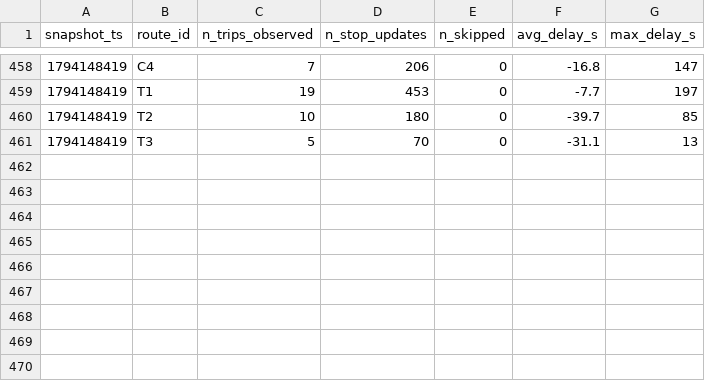
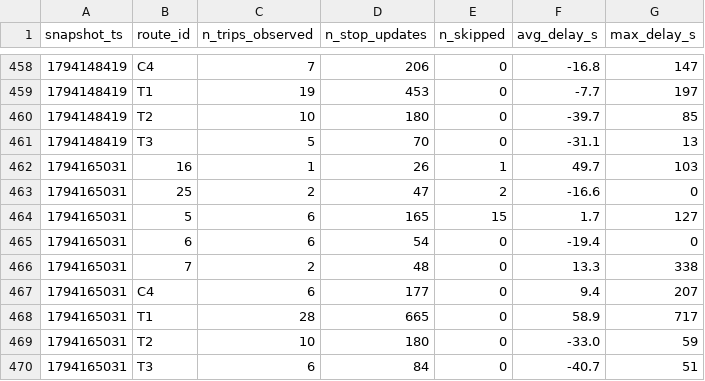
Before and after one commit to adam-hassen-Bi/smart-mobility-lemans-TD2, a CSV file: data/history/route_delays_2026-11.csv, drawn as a sheet; only a part is shown, gaps mark what is left out; the diff names each change by its address in the sheet, - before the commit and + after, or states it on an @@ line.

```diff
--- a/data/history/route_delays_2026-11.csv
+++ b/data/history/route_delays_2026-11.csv
+row 462: 1794165031 | 16 | 1 | 26 | 1 | 49.7 | 103
+row 463: 1794165031 | 25 | 2 | 47 | 2 | -16.6 | 0
+row 464: 1794165031 | 5 | 6 | 165 | 15 | 1.7 | 127
+row 465: 1794165031 | 6 | 6 | 54 | 0 | -19.4 | 0
+row 466: 1794165031 | 7 | 2 | 48 | 0 | 13.3 | 338
+row 467: 1794165031 | C4 | 6 | 177 | 0 | 9.4 | 207
+row 468: 1794165031 | T1 | 28 | 665 | 0 | 58.9 | 717
+row 469: 1794165031 | T2 | 10 | 180 | 0 | -33.0 | 59
+row 470: 1794165031 | T3 | 6 | 84 | 0 | -40.7 | 51
```
Also changed, not shown: 2 other files.
